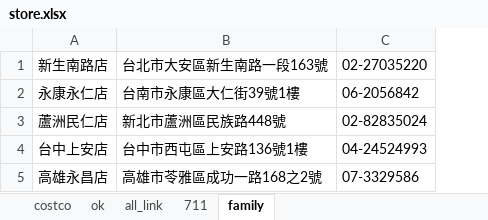
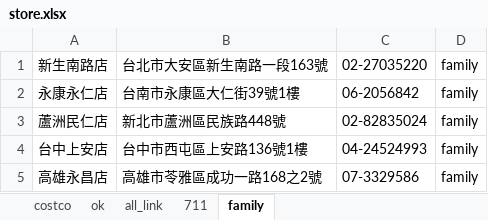
Before and after one commit to KatherineHuangg/GreenPro-1, an Excel workbook: store.xlsx, sheet family, drawn as a sheet; values as stored, in another font and other column widths than the file's, no borders; the diff names each change by its address in the sheet, - before the commit and + after, or states it on an @@ line.

```diff
--- a/store.xlsx (sheet family)
+++ b/store.xlsx (sheet family)
+column D, rows 1-5: all family
```
Also changed, not shown: sheet 711, sheet costco, sheet all_link, sheet ok.
